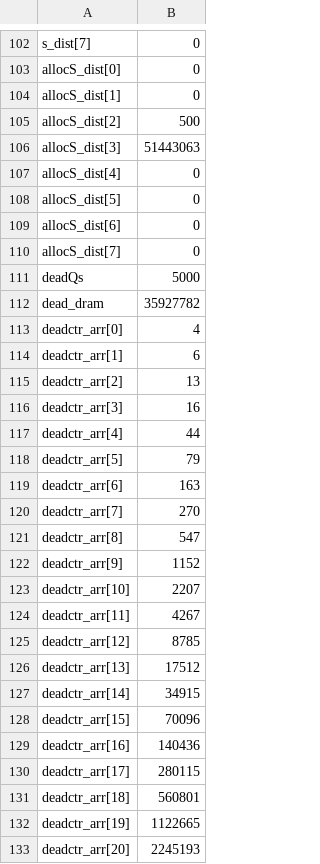
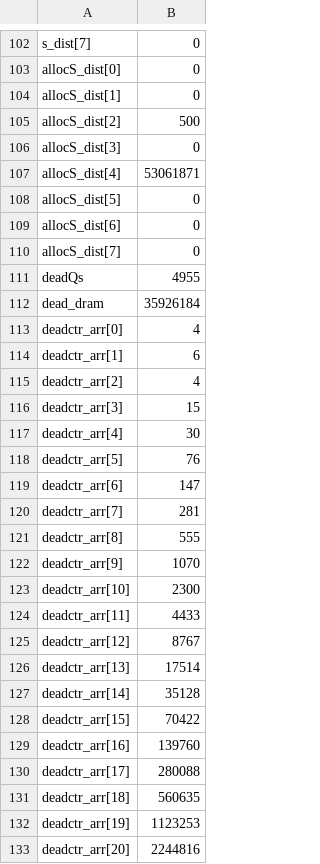
Before and after one commit to mhrnshrf/ORAM-Simulator, a CSV file: test-gcc.csv, drawn as a sheet; only a part is shown, gaps mark what is left out; the diff covers the shown part only.

```diff
--- a/test-gcc.csv
+++ b/test-gcc.csv
@@ -105,4 +105,4 @@ allocS_dist[1],0
 allocS_dist[2],500
-allocS_dist[3],51443063
-allocS_dist[4],0
+allocS_dist[3],0
+allocS_dist[4],53061871
 allocS_dist[5],0
@@ -110,24 +110,24 @@ allocS_dist[6],0
 allocS_dist[7],0
-deadQs,5000
-dead_dram,35927782
+deadQs,4955
+dead_dram,35926184
 deadctr_arr[0],4
 deadctr_arr[1],6
-deadctr_arr[2],13
-deadctr_arr[3],16
-deadctr_arr[4],44
-deadctr_arr[5],79
-deadctr_arr[6],163
-deadctr_arr[7],270
-deadctr_arr[8],547
-deadctr_arr[9],1152
-deadctr_arr[10],2207
-deadctr_arr[11],4267
-deadctr_arr[12],8785
-deadctr_arr[13],17512
-deadctr_arr[14],34915
-deadctr_arr[15],70096
-deadctr_arr[16],140436
-deadctr_arr[17],280115
-deadctr_arr[18],560801
-deadctr_arr[19],1122665
-deadctr_arr[20],2245193
+deadctr_arr[2],4
+deadctr_arr[3],15
+deadctr_arr[4],30
+deadctr_arr[5],76
+deadctr_arr[6],147
+deadctr_arr[7],281
+deadctr_arr[8],555
+deadctr_arr[9],1070
+deadctr_arr[10],2300
+deadctr_arr[11],4433
+deadctr_arr[12],8767
+deadctr_arr[13],17514
+deadctr_arr[14],35128
+deadctr_arr[15],70422
+deadctr_arr[16],139760
+deadctr_arr[17],280088
+deadctr_arr[18],560635
+deadctr_arr[19],1123253
+deadctr_arr[20],2244816
```
Also changed, not shown: 64 edited cells elsewhere in this file, 2 other files.
